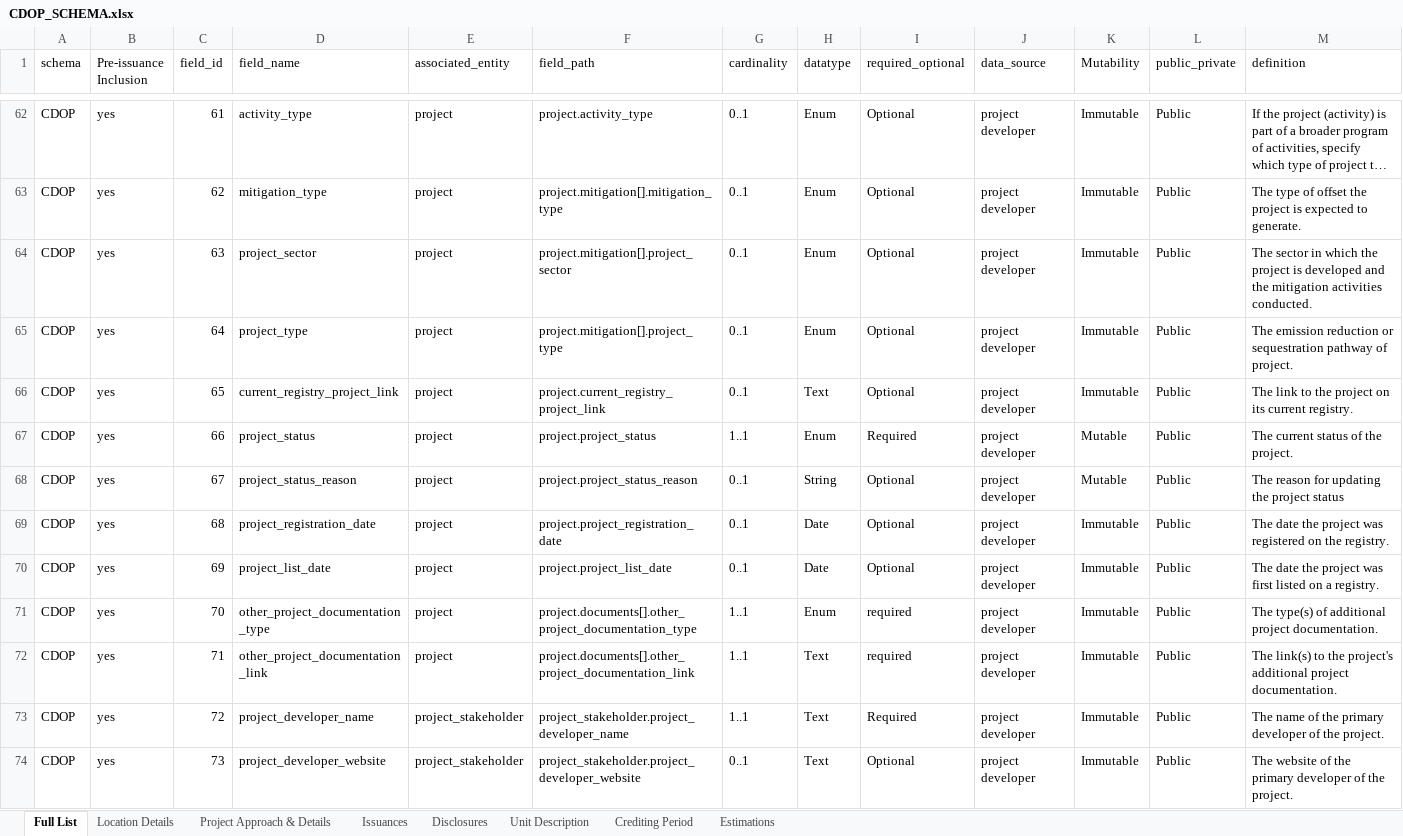
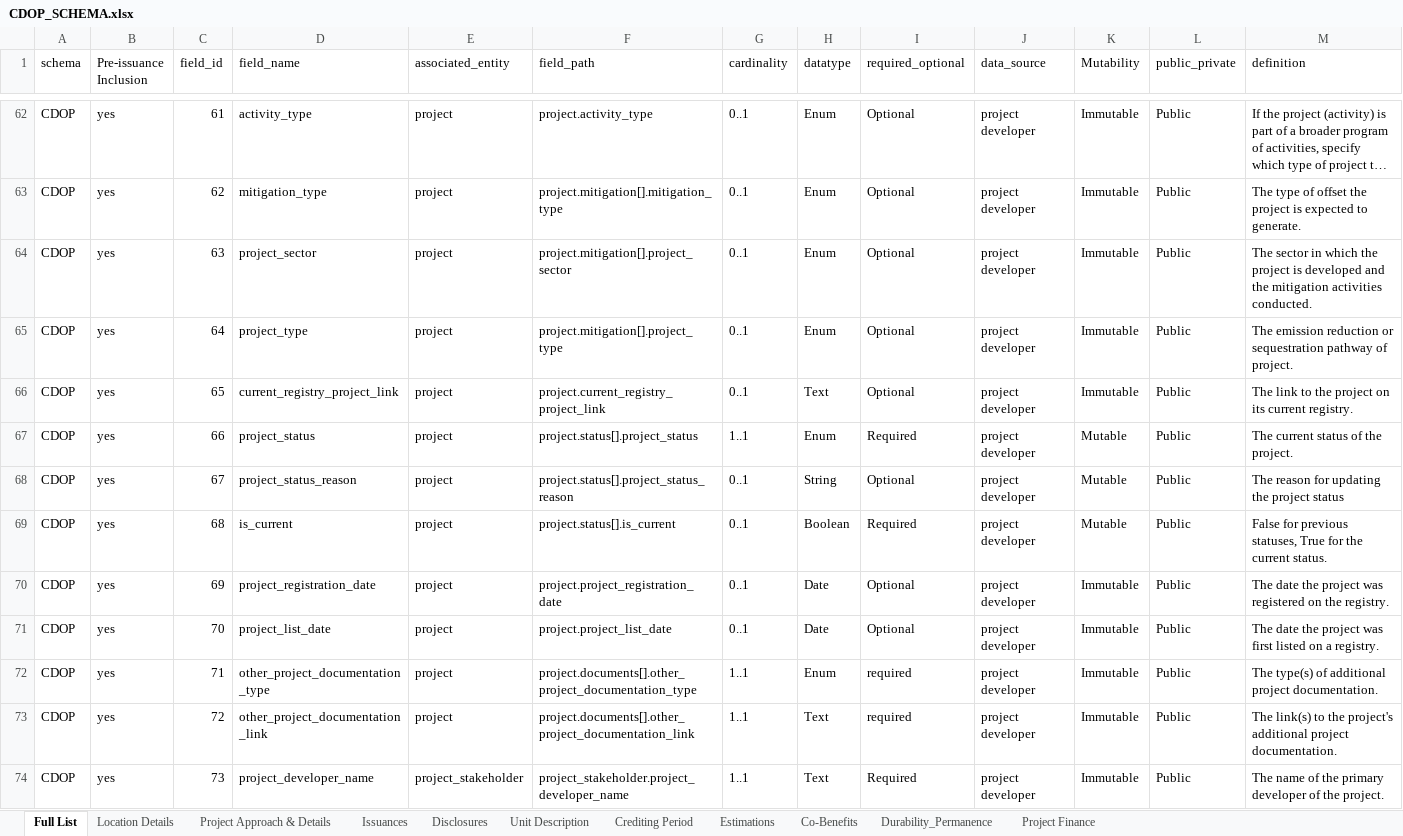
Before and after one commit to Carbon-Data-Open-Protocol/Carbon-Data-Open-Protocol, an Excel workbook: docs/CDOP_SCHEMA.xlsx, sheet Full List, drawn as a sheet; only a part is shown, gaps mark what is left out; long unchanged cells end in …; values as stored, in another font and other column widths than the file's, no cell formats; the diff covers the shown part only; the diff names each change by its address in the sheet, - before the commit and + after, or states it on an @@ line.

Commit message:
add enum logic

```diff
--- a/docs/CDOP_SCHEMA.xlsx (sheet Full List)
+++ b/docs/CDOP_SCHEMA.xlsx (sheet Full List)
+sheet tab: Co-Benefits
+sheet tab: Durability_Permanence
+sheet tab: Project Finance
-F67 (field_path): project.project_status
+F67 (field_path): project.status[].project_status
-F68 (field_path): project.project_status_reason
+F68 (field_path): project.status[].project_status_reason
-D69 (field_name): project_registration_date
+D69 (field_name): is_current
-F69 (field_path): project.project_registration_date
+F69 (field_path): project.status[].is_current
-H69 (datatype): Date
+H69 (datatype): Boolean
-I69 (required_optional): Optional
+I69 (required_optional): Required
-K69 (Mutability): Immutable
+K69 (Mutability): Mutable
-M69 (definition): The date the project was registered on the registry.
+M69 (definition): False for previous statuses, True for the current status.
-D70 (field_name): project_list_date
+D70 (field_name): project_registration_date
-F70 (field_path): project.project_list_date
+F70 (field_path): project.project_registration_date
-M70 (definition): …project was first listed on a registry.
+M70 (definition): …project was registered on the registry.
-D71 (field_name): other_project_documentation_type
+D71 (field_name): project_list_date
-F71 (field_path): project.documents[].other_project_documentation_type
+F71 (field_path): project.project_list_date
-G71 (cardinality): 1..1
+G71 (cardinality): 0..1
-H71 (datatype): Enum
+H71 (datatype): Date
-I71 (required_optional): required
+I71 (required_optional): Optional
-M71 (definition): The type(s) of additional project documentation.
+M71 (definition): The date the project was first listed on a registry.
-D72 (field_name): other_project_documentation_link
+D72 (field_name): other_project_documentation_type
-F72 (field_path): project.documents[].other_project_documentation_link
+F72 (field_path): project.documents[].other_project_documentation_type
-H72 (datatype): Text
+H72 (datatype): Enum
-M72 (definition): The link(s) to the project's additional project…
+M72 (definition): The type(s) of additional project…
-D73 (field_name): project_developer_name
+D73 (field_name): other_project_documentation_link
-E73 (associated_entity): project_stakeholder
+E73 (associated_entity): project
-F73 (field_path): project_stakeholder.project_developer_name
+F73 (field_path): project.documents[].other_project_documentation_link
-I73 (required_optional): Required
+I73 (required_optional): required
-M73 (definition): The name of the primary developer of the project.
+M73 (definition): The link(s) to the project's additional project documentation.
-D74 (field_name): project_developer_website
+D74 (field_name): project_developer_name
-F74 (field_path): project_stakeholder.project_developer_website
+F74 (field_path): project_stakeholder.project_developer_name
-G74 (cardinality): 0..1
+G74 (cardinality): 1..1
-I74 (required_optional): Optional
+I74 (required_optional): Required
-M74 (definition): The website of the…
+M74 (definition): The name of the…
```
Also changed, not shown: 68 added rows and 545 edited cells elsewhere in this sheet, sheet Disclosures, sheet Project Approach & Details, sheet Estimations, sheet Unit Description, sheet Issuances, sheet Crediting Period, 1 more sheet, cell formats, docs/CDOP Enumerated Values Lists.xlsx, 23 other files.
